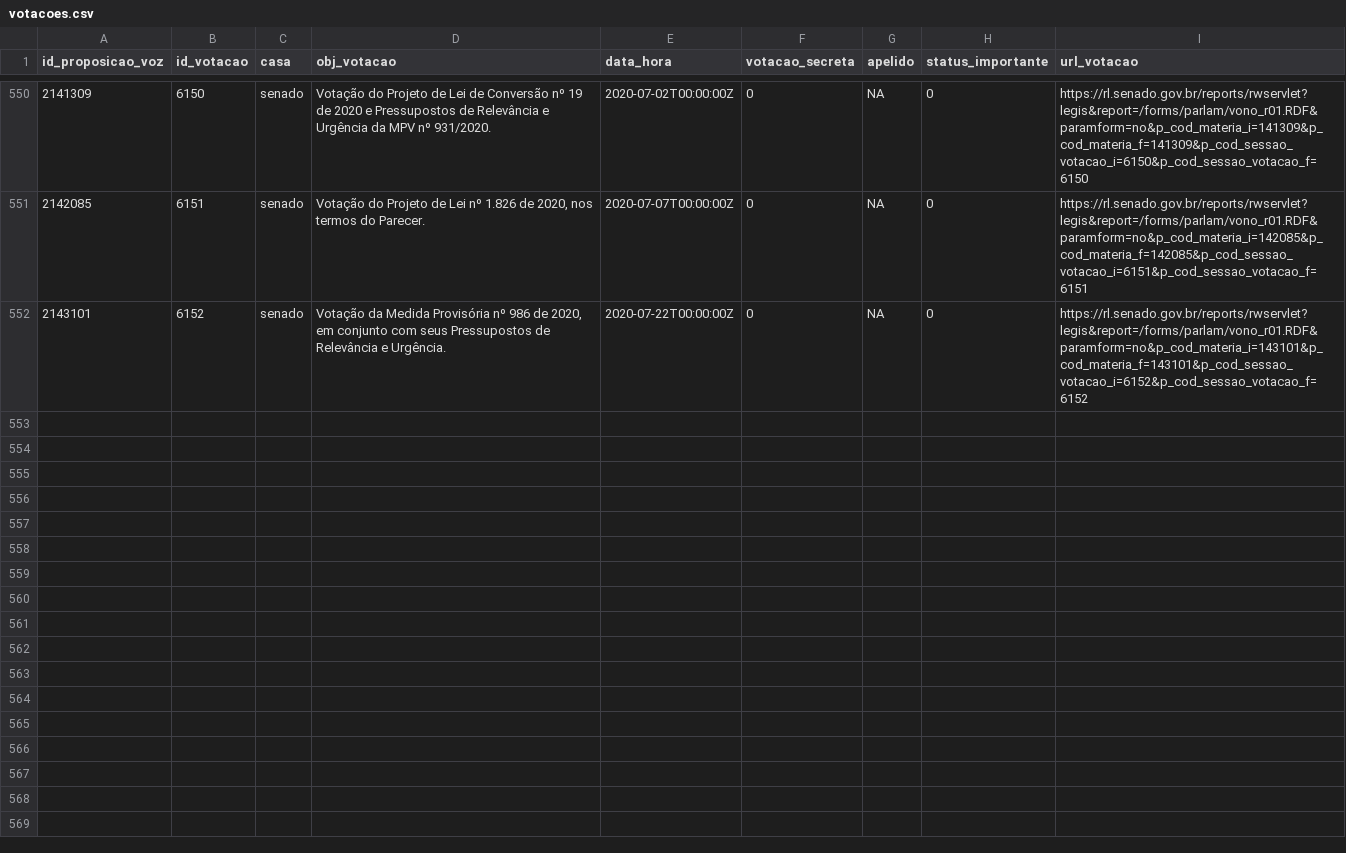
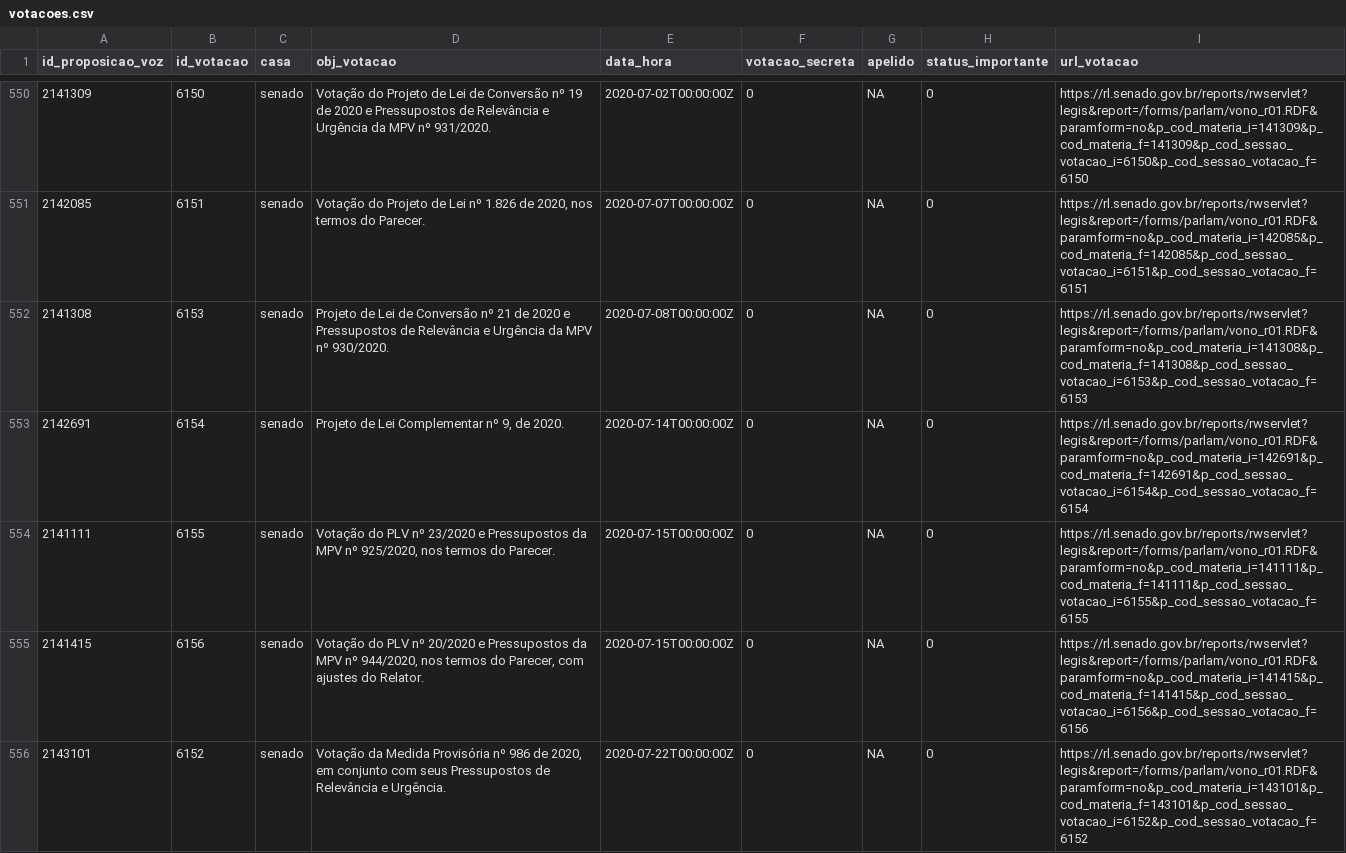
Before and after one commit to null92/radar-do-congresso-dados, a CSV file: bd/data/votacoes.csv, drawn as a sheet; only a part is shown, gaps mark what is left out; the diff covers the shown part only.

```diff
--- a/bd/data/votacoes.csv
+++ b/bd/data/votacoes.csv
@@ -551,2 +551,6 @@ id_proposicao_voz,id_votacao,casa,obj_votacao,data_hora,votacao_secreta,apelido,
 2142085,6151,senado,"Votação do Projeto de Lei nº 1.826 de 2020, nos termos do Parecer.",2020-07-07T00:00:00Z,0,NA,0,https://rl.senado.gov.br/reports/rwservlet?legis&report=/forms/parlam/vono_r01.RDF&paramform=no&p_cod_materia_i=142085&p_cod_materia_f=142085&p_cod_sessao_votacao_i=6151&p_cod_sessao_votacao_f=6151
+2141308,6153,senado,Projeto de Lei de Conversão nº 21 de 2020 e Pressupostos de Relevância e Urgência da MPV nº 930/2020.,2020-07-08T00:00:00Z,0,NA,0,https://rl.senado.gov.br/reports/rwservlet?legis&report=/forms/parlam/vono_r01.RDF&paramform=no&p_cod_materia_i=141308&p_cod_materia_f=141308&p_cod_sessao_votacao_i=6153&p_cod_sessao_votacao_f=6153
+2142691,6154,senado,"Projeto de Lei Complementar nº 9, de 2020.",2020-07-14T00:00:00Z,0,NA,0,https://rl.senado.gov.br/reports/rwservlet?legis&report=/forms/parlam/vono_r01.RDF&paramform=no&p_cod_materia_i=142691&p_cod_materia_f=142691&p_cod_sessao_votacao_i=6154&p_cod_sessao_votacao_f=6154
+2141111,6155,senado,"Votação do PLV nº 23/2020 e Pressupostos da MPV nº 925/2020, nos termos do Parecer.",2020-07-15T00:00:00Z,0,NA,0,https://rl.senado.gov.br/reports/rwservlet?legis&report=/forms/parlam/vono_r01.RDF&paramform=no&p_cod_materia_i=141111&p_cod_materia_f=141111&p_cod_sessao_votacao_i=6155&p_cod_sessao_votacao_f=6155
+2141415,6156,senado,"Votação do PLV nº 20/2020 e Pressupostos da MPV nº 944/2020, nos termos do Parecer, com ajustes do Relator.",2020-07-15T00:00:00Z,0,NA,0,https://rl.senado.gov.br/reports/rwservlet?legis&report=/forms/parlam/vono_r01.RDF&paramform=no&p_cod_materia_i=141415&p_cod_materia_f=141415&p_cod_sessao_votacao_i=6156&p_cod_sessao_votacao_f=6156
 2143101,6152,senado,"Votação da Medida Provisória nº 986 de 2020, em conjunto com seus Pressupostos de Relevância e Urgência.",2020-07-22T00:00:00Z,0,NA,0,https://rl.senado.gov.br/reports/rwservlet?legis&report=/forms/parlam/vono_r01.RDF&paramform=no&p_cod_materia_i=143101&p_cod_materia_f=143101&p_cod_sessao_votacao_i=6152&p_cod_sessao_votacao_f=6152
```
Also changed, not shown: 2 added rows elsewhere in this file, bd/data/parlamentares.csv, crawler/raw_data/parlamentares.csv, 9 other files.
